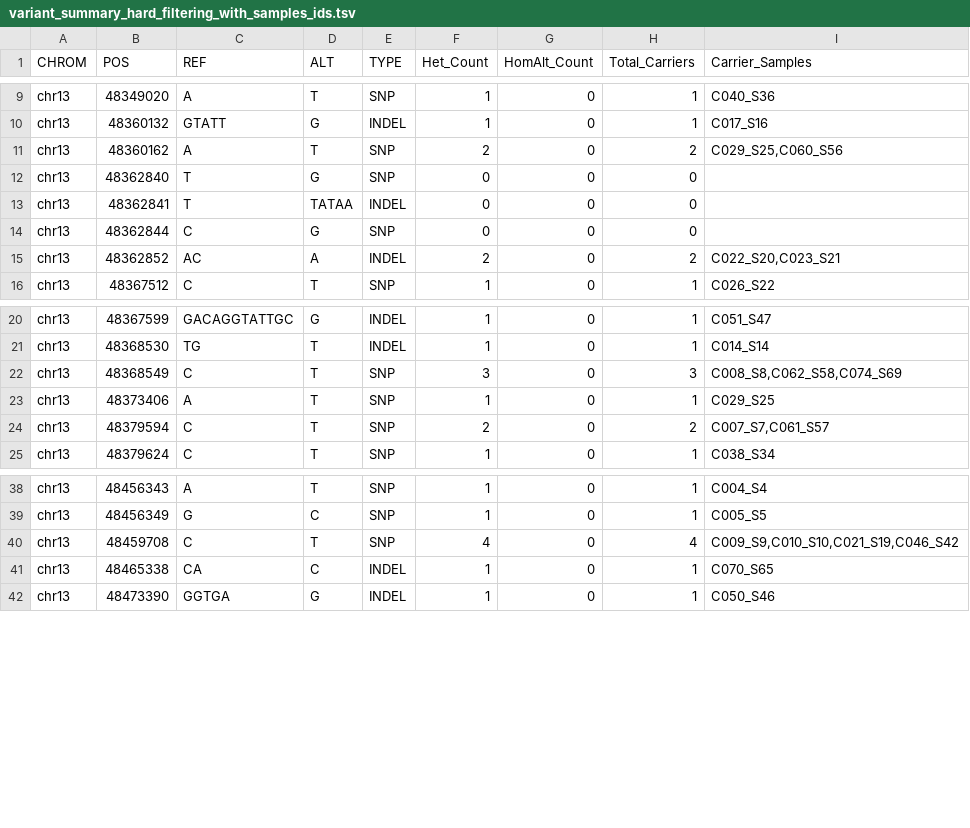
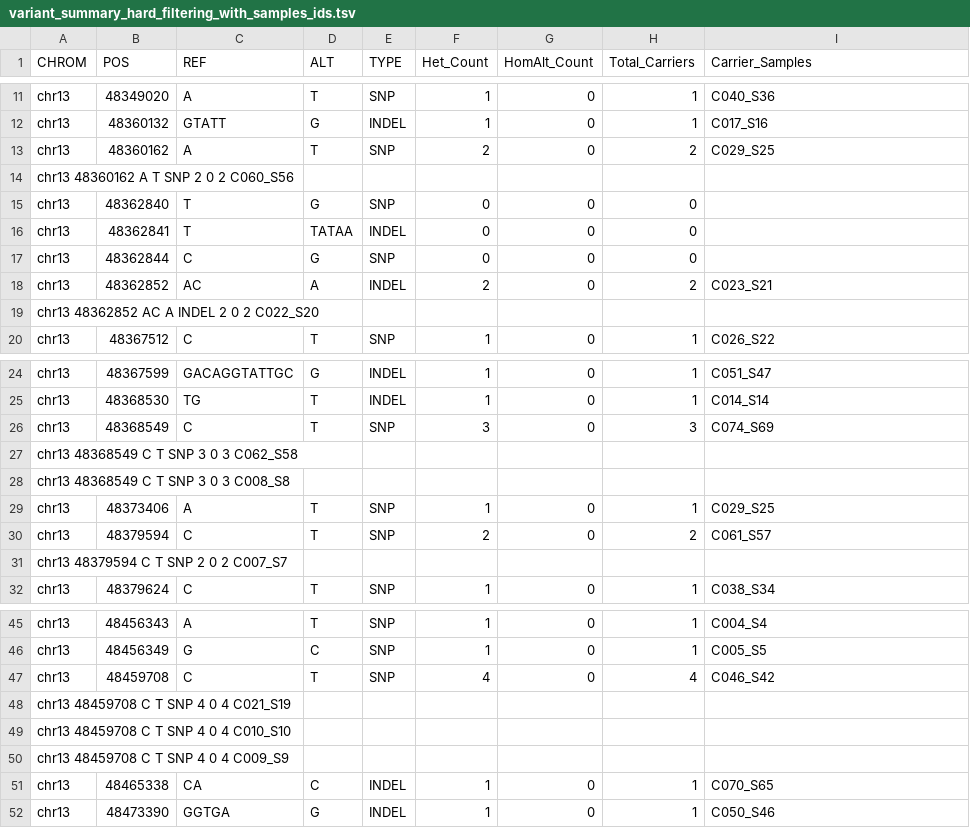
Before and after one commit to Retinoblastoma-Lab/Retinoblastoma_Genetics, a TSV file: hard_filtering_results/variant_summary_hard_filtering_with_samples_ids.tsv, drawn as a sheet; only a part is shown, gaps mark what is left out; the diff covers the shown part only.

Commit message:
Rb1_variants_arranged_appropriately

```diff
--- a/hard_filtering_results/variant_summary_hard_filtering_with_samples_ids.tsv
+++ b/hard_filtering_results/variant_summary_hard_filtering_with_samples_ids.tsv
@@ -10,3 +12,4 @@ chr13	48349020	A	T	SNP	1	0	1	C040_S36
 chr13	48360132	GTATT	G	INDEL	1	0	1	C017_S16
-chr13	48360162	A	T	SNP	2	0	2	C029_S25,C060_S56
+chr13	48360162	A	T	SNP	2	0	2	C029_S25
+chr13   48360162        A       T       SNP     2       0       2       C060_S56
 chr13	48362840	T	G	SNP	0	0	0	
@@ -14,3 +17,4 @@ chr13	48362841	T	TATAA	INDEL	0	0	0
 chr13	48362844	C	G	SNP	0	0	0	
-chr13	48362852	AC	A	INDEL	2	0	2	C022_S20,C023_S21
+chr13	48362852	AC	A	INDEL	2	0	2	C023_S21
+chr13   48362852        AC      A       INDEL   2       0       2       C022_S20
 chr13	48367512	C	T	SNP	1	0	1	C026_S22
@@ -21,5 +25,8 @@ chr13	48367599	GACAGGTATTGC	G	INDEL	1	0	1	C051_S47
 chr13	48368530	TG	T	INDEL	1	0	1	C014_S14
-chr13	48368549	C	T	SNP	3	0	3	C008_S8,C062_S58,C074_S69
+chr13	48368549	C	T	SNP	3	0	3	C074_S69
+chr13   48368549        C       T       SNP     3       0       3       C062_S58
+chr13   48368549        C       T       SNP     3       0       3       C008_S8
 chr13	48373406	A	T	SNP	1	0	1	C029_S25
-chr13	48379594	C	T	SNP	2	0	2	C007_S7,C061_S57
+chr13	48379594	C	T	SNP	2	0	2	C061_S57
+chr13   48379594        C       T       SNP     2       0       2       C007_S7
 chr13	48379624	C	T	SNP	1	0	1	C038_S34
@@ -39,3 +46,6 @@ chr13	48456343	A	T	SNP	1	0	1	C004_S4
 chr13	48456349	G	C	SNP	1	0	1	C005_S5
-chr13	48459708	C	T	SNP	4	0	4	C009_S9,C010_S10,C021_S19,C046_S42
+chr13	48459708	C	T	SNP	4	0	4	C046_S42
+chr13   48459708        C       T       SNP     4       0       4       C021_S19
+chr13   48459708        C       T       SNP     4       0       4       C010_S10
+chr13   48459708        C       T       SNP     4       0       4       C009_S9
 chr13	48465338	CA	C	INDEL	1	0	1	C070_S65
```
Also changed, not shown: 2 added rows and 1 edited cell elsewhere in this file.
